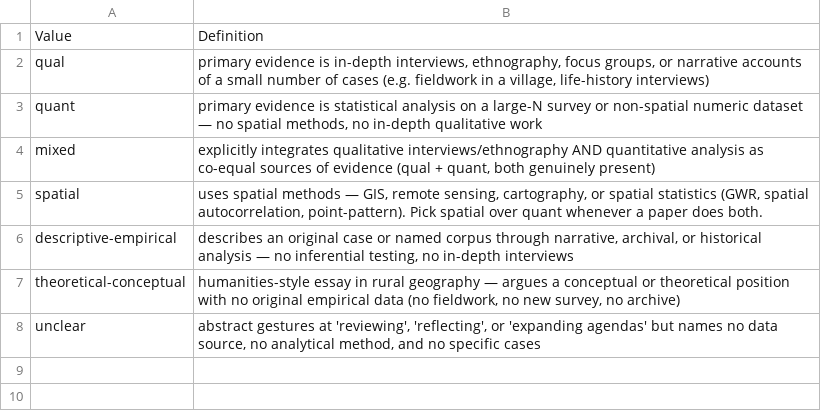
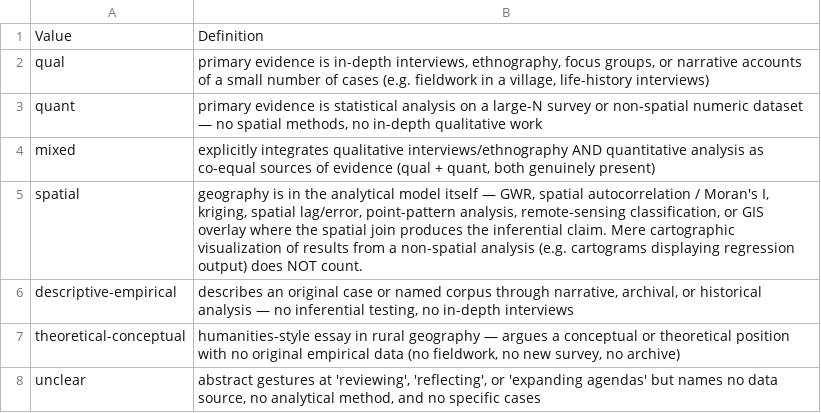
Before and after one commit to jstonge/rural-geog-classif, a CSV file: classify/schemas/prompts/v3/categories/methods_03.csv, drawn as a sheet.

```diff
--- a/classify/schemas/prompts/v3/categories/methods_03.csv
+++ b/classify/schemas/prompts/v3/categories/methods_03.csv
@@ -4,3 +4,3 @@ quant,"primary evidence is statistical analysis on a large-N survey or non-spati
 mixed,"explicitly integrates qualitative interviews/ethnography AND quantitative analysis as co-equal sources of evidence (qual + quant, both genuinely present)"
-spatial,"uses spatial methods — GIS, remote sensing, cartography, or spatial statistics (GWR, spatial autocorrelation, point-pattern). Pick spatial over quant whenever a paper does both."
+spatial,"geography is in the analytical model itself — GWR, spatial autocorrelation / Moran's I, kriging, spatial lag/error, point-pattern analysis, remote-sensing classification, or GIS overlay where the spatial join produces the inferential claim. Mere cartographic visualization of results from a non-spatial analysis (e.g. cartograms displaying regression output) does NOT count."
 descriptive-empirical,"describes an original case or named corpus through narrative, archival, or historical analysis — no inferential testing, no in-depth interviews"
```
Also changed, not shown: 40 other files.
